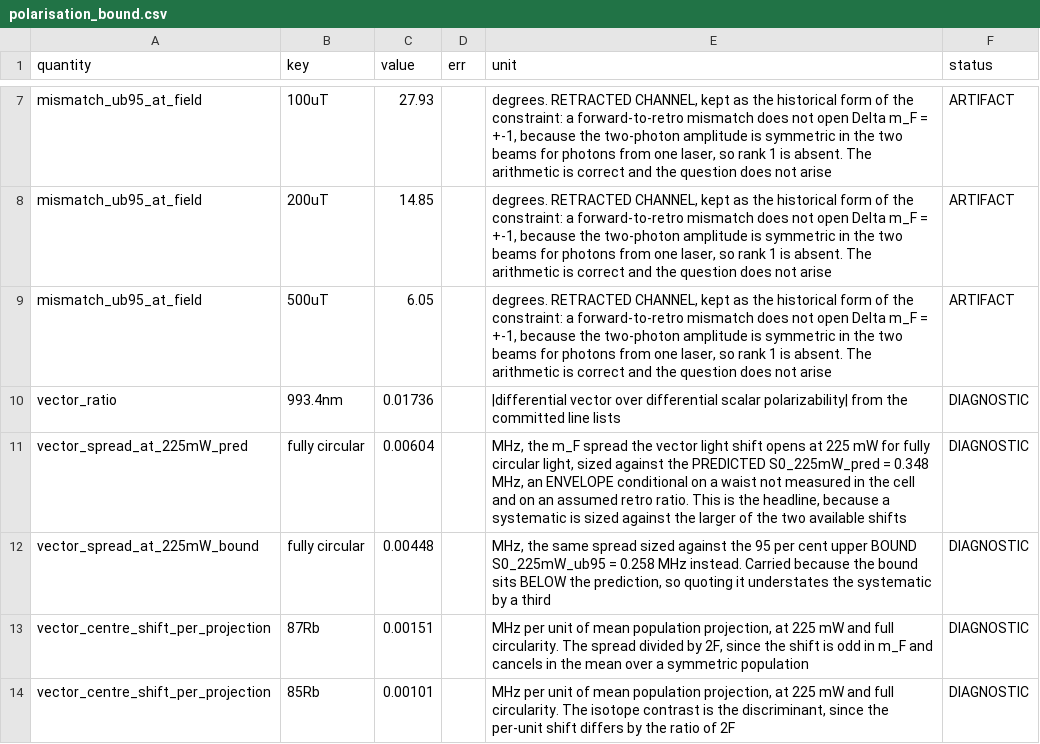
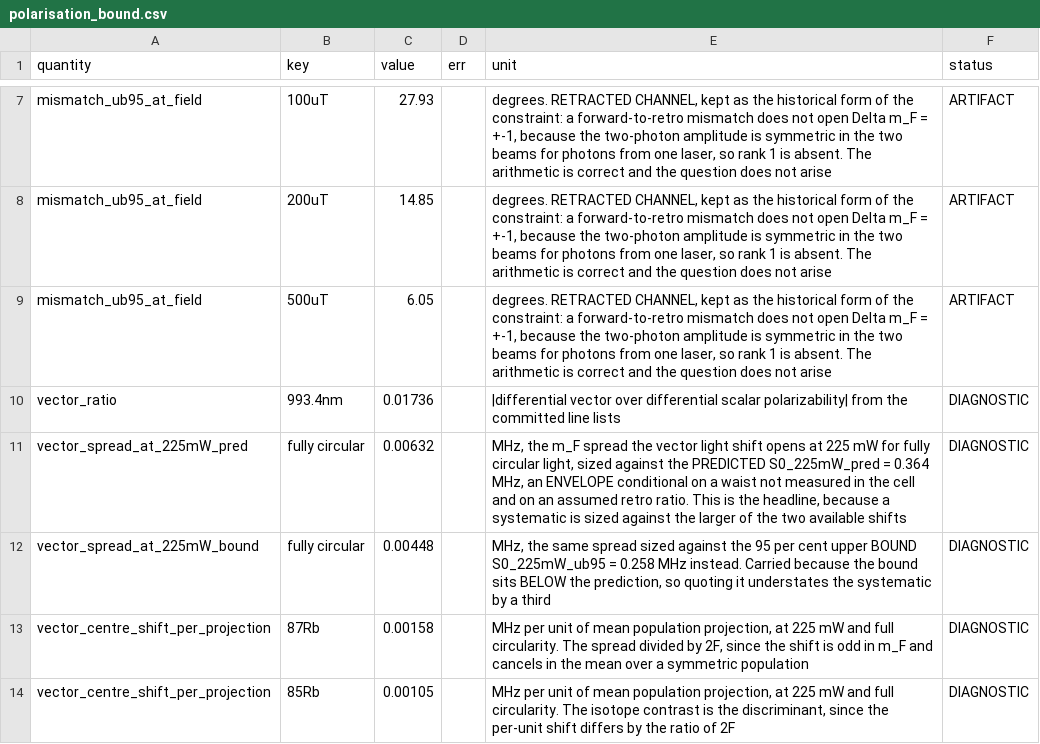
Before and after one commit to MichelangeloDondi/Rb-5S-6S-analysis, a CSV file: results/polarisation_bound.csv, drawn as a sheet; only a part is shown, gaps mark what is left out.

```diff
--- a/results/polarisation_bound.csv
+++ b/results/polarisation_bound.csv
@@ -10,5 +10,5 @@ mismatch_ub95_at_field,500uT,6.05,,"degrees. RETRACTED CHANNEL, kept as the hist
 vector_ratio,993.4nm,0.01736,,|differential vector over differential scalar polarizability| from the committed line lists,DIAGNOSTIC
-vector_spread_at_225mW_pred,fully circular,0.00604,,"MHz, the m_F spread the vector light shift opens at 225 mW for fully circular light, sized against the PREDICTED S0_225mW_pred = 0.348 MHz, an ENVELOPE conditional on a waist not measured in the cell and on an assumed retro ratio. This is the headline, because a systematic is sized against the larger of the two available shifts",DIAGNOSTIC
+vector_spread_at_225mW_pred,fully circular,0.00632,,"MHz, the m_F spread the vector light shift opens at 225 mW for fully circular light, sized against the PREDICTED S0_225mW_pred = 0.364 MHz, an ENVELOPE conditional on a waist not measured in the cell and on an assumed retro ratio. This is the headline, because a systematic is sized against the larger of the two available shifts",DIAGNOSTIC
 vector_spread_at_225mW_bound,fully circular,0.00448,,"MHz, the same spread sized against the 95 per cent upper BOUND S0_225mW_ub95 = 0.258 MHz instead. Carried because the bound sits BELOW the prediction, so quoting it understates the systematic by a third",DIAGNOSTIC
-vector_centre_shift_per_projection,87Rb,0.00151,,"MHz per unit of mean population projection, at 225 mW and full circularity. The spread divided by 2F, since the shift is odd in m_F and cancels in the mean over a symmetric population",DIAGNOSTIC
-vector_centre_shift_per_projection,85Rb,0.00101,,"MHz per unit of mean population projection, at 225 mW and full circularity. The isotope contrast is the discriminant, since the per-unit shift differs by the ratio of 2F",DIAGNOSTIC
+vector_centre_shift_per_projection,87Rb,0.00158,,"MHz per unit of mean population projection, at 225 mW and full circularity. The spread divided by 2F, since the shift is odd in m_F and cancels in the mean over a symmetric population",DIAGNOSTIC
+vector_centre_shift_per_projection,85Rb,0.00105,,"MHz per unit of mean population projection, at 225 mW and full circularity. The isotope contrast is the discriminant, since the per-unit shift differs by the ratio of 2F",DIAGNOSTIC
```
Also changed, not shown: results/scenario_forecast.csv, 52 other files.
